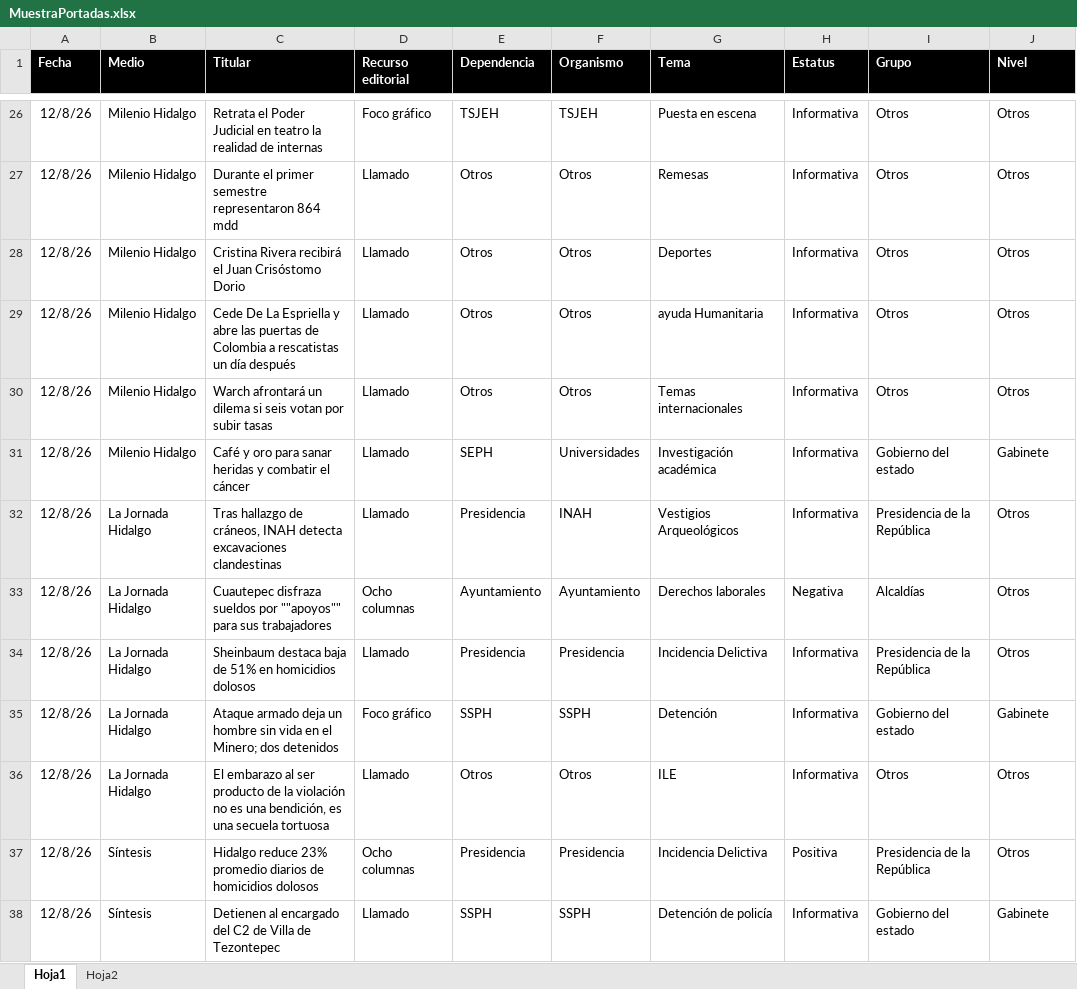
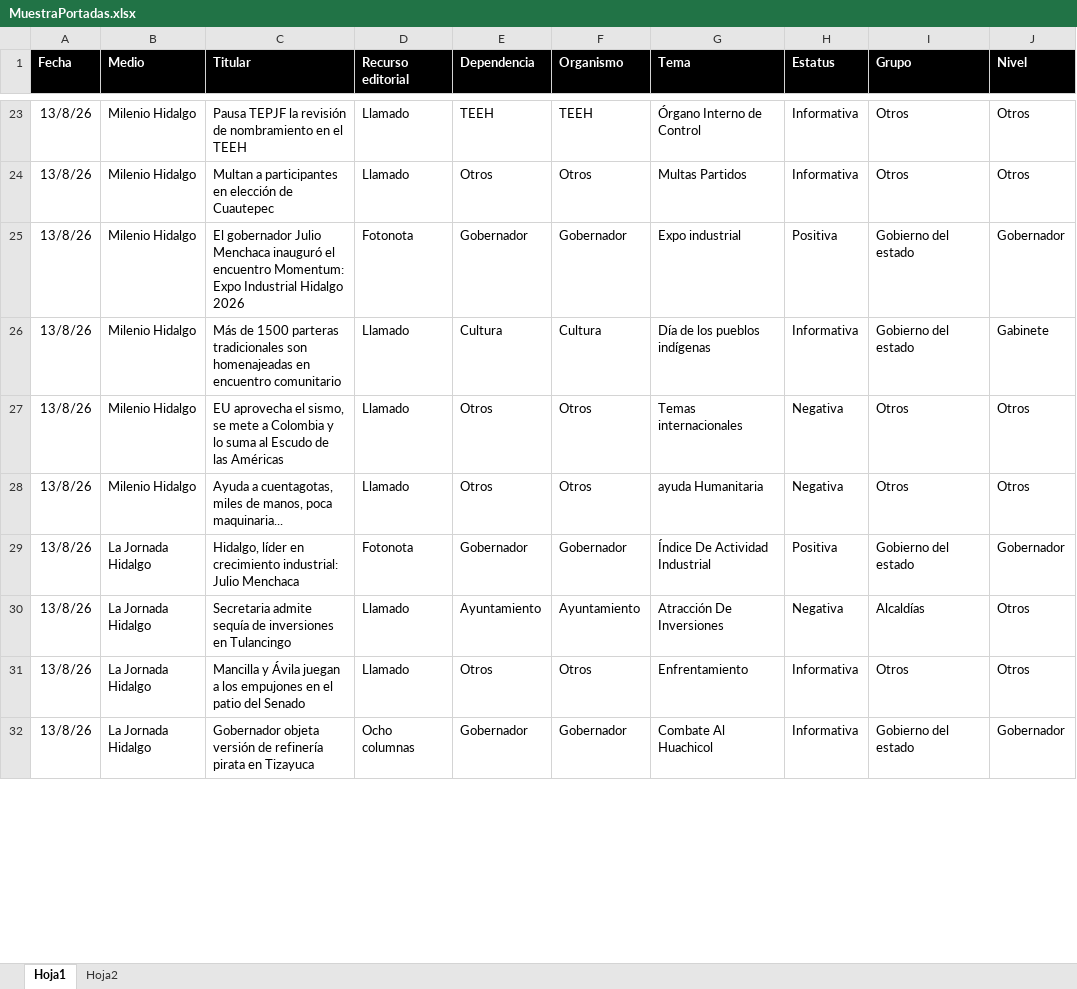
Before and after one commit to thelonious9/Reporteportadas, an Excel workbook: MuestraPortadas.xlsx, sheet Hoja1, drawn as a sheet; only a part is shown, gaps mark what is left out; values as stored, in another font and other column widths than the file's, no borders; table styles not drawn; removed rows and columns are numbered as before the commit, all else as after; the diff covers the shown part only; the diff names each change by its address in the sheet, - before the commit and + after, or states it on an @@ line.

```diff
--- a/MuestraPortadas.xlsx (sheet Hoja1)
+++ b/MuestraPortadas.xlsx (sheet Hoja1)
-A23:A24 (Fecha): 12/8/26
+A23:A24 (Fecha): 13/8/26
-C23 (Titular): Retrata el Poder Judicial en teatro la realidad de internas
+C23 (Titular): Pausa TEPJF la revisión de nombramiento en el TEEH
-D23 (Recurso editorial): Foco gráfico
+D23 (Recurso editorial): Llamado
-E23 (Dependencia): TSJEH
+E23 (Dependencia): TEEH
-F23 (Organismo): TSJEH
+F23 (Organismo): TEEH
-G23 (Tema): Puesta en escena
+G23 (Tema): Órgano Interno de Control
-C24 (Titular): Durante el primer semestre representaron 864 mdd
+C24 (Titular): Multan a participantes en elección de Cuautepec
-G24 (Tema): Remesas
+G24 (Tema): Multas Partidos
+row 25: 13/8/26 | Milenio Hidalgo | El gobernador Julio Menchaca inauguró el encuentro Momentum: Expo Industrial Hidalgo 2026 | Fotonota | Gobernador | Gobernador | Expo industrial | Positiva | Gobierno del estado | Gobernador
+row 26: 13/8/26 | Milenio Hidalgo | Más de 1500 parteras tradicionales son homenajeadas en encuentro comunitario | Llamado | Cultura | Cultura | Día de los pueblos indígenas | Informativa | Gobierno del estado | Gabinete
-A27:A28 (Fecha): 12/8/26
+A27:A28 (Fecha): 13/8/26
-C27 (Titular): Cristina Rivera recibirá el Juan Crisóstomo Dorio
+C27 (Titular): EU aprovecha el sismo, se mete a Colombia y lo suma al Escudo de las Américas
-G27 (Tema): Deportes
+G27 (Tema): Temas internacionales
-H27:H28 (Estatus): Informativa
+H27:H28 (Estatus): Negativa
-C28 (Titular): Cede De La Espriella y abre las puertas de Colombia a rescatistas un día después
+C28 (Titular): Ayuda a cuentagotas, miles de manos, poca maquinaria...
-row 30: 12/8/26 | Milenio Hidalgo | Warch afrontará un dilema si seis votan por subir tasas | Llamado | Otros | Otros | Temas internacionales | Informativa | Otros | Otros
-row 31: 12/8/26 | Milenio Hidalgo | Café y oro para sanar heridas y combatir el cáncer | Llamado | SEPH | Universidades | Investigación académica | Informativa | Gobierno del estado | Gabinete
-row 32: 12/8/26 | La Jornada Hidalgo | Tras hallazgo de cráneos, INAH detecta excavaciones clandestinas | Llamado | Presidencia | INAH | Vestigios Arqueológicos | Informativa | Presidencia de la República | Otros
+row 29: 13/8/26 | La Jornada Hidalgo | Hidalgo, líder en crecimiento industrial: Julio Menchaca | Fotonota | Gobernador | Gobernador | Índice De Actividad Industrial | Positiva | Gobierno del estado | Gobernador
-A30 (Fecha): 12/8/26
+A30 (Fecha): 13/8/26
-C30 (Titular): Cuautepec disfraza sueldos por ""apoyos"" para sus trabajadores
+C30 (Titular): Secretaria admite sequía de inversiones en Tulancingo
-D30 (Recurso editorial): Ocho columnas
+D30 (Recurso editorial): Llamado
-G30 (Tema): Derechos laborales
+G30 (Tema): Atracción De Inversiones
-row 34: 12/8/26 | La Jornada Hidalgo | Sheinbaum destaca baja de 51% en homicidios dolosos | Llamado | Presidencia | Presidencia | Incidencia Delictiva | Informativa | Presidencia de la República | Otros
-row 35: 12/8/26 | La Jornada Hidalgo | Ataque armado deja un hombre sin vida en el Minero; dos detenidos | Foco gráfico | SSPH | SSPH | Detención | Informativa | Gobierno del estado | Gabinete
-A31 (Fecha): 12/8/26
+A31 (Fecha): 13/8/26
-C31 (Titular): El embarazo al ser producto de la violación no es una bendición, es una secuela tortuosa
+C31 (Titular): Mancilla y Ávila juegan a los empujones en el patio del Senado
-G31 (Tema): ILE
+G31 (Tema): Enfrentamiento
-row 37: 12/8/26 | Síntesis | Hidalgo reduce 23% promedio diarios de homicidios dolosos | Ocho columnas | Presidencia | Presidencia | Incidencia Delictiva | Positiva | Presidencia de la República | Otros
-row 38: 12/8/26 | Síntesis | Detienen al encargado del C2 de Villa de Tezontepec | Llamado | SSPH | SSPH | Detención de policía | Informativa | Gobierno del estado | Gabinete
+row 32: 13/8/26 | La Jornada Hidalgo | Gobernador objeta versión de refinería pirata en Tizayuca | Ocho columnas | Gobernador | Gobernador | Combate Al Huachicol | Informativa | Gobierno del estado | Gobernador
```
Also changed, not shown: 19 added rows, 24 removed rows and 98 edited cells elsewhere in this sheet, 3 other files.
